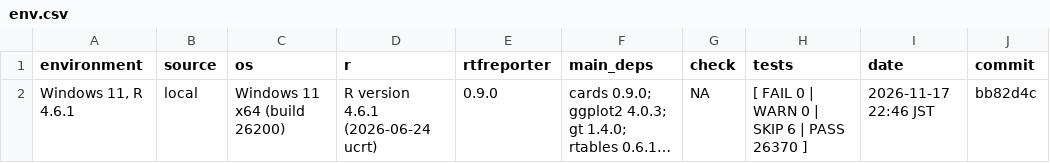
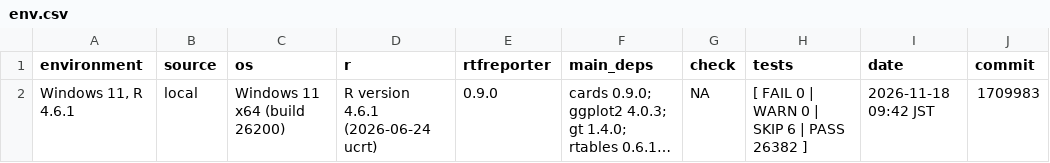
Before and after one commit to ichirio/rtfreporter, a CSV file: validation/env-local/windows-11-r-4.6.1/env.csv, drawn as a sheet; long unchanged cells end in …; the diff names each change by its address in the sheet, - before the commit and + after, or states it on an @@ line.

```diff
--- a/validation/env-local/windows-11-r-4.6.1/env.csv
+++ b/validation/env-local/windows-11-r-4.6.1/env.csv
-H2 (tests): [ FAIL 0 | WARN 0 | SKIP 6 | PASS 26370 ]
+H2 (tests): [ FAIL 0 | WARN 0 | SKIP 6 | PASS 26382 ]
-I2 (date): 2026-11-17 22:46 JST
+I2 (date): 2026-11-18 09:42 JST
-J2 (commit): bb82d4c
+J2 (commit): 1709983
```
Also changed, not shown: 1 other file.
